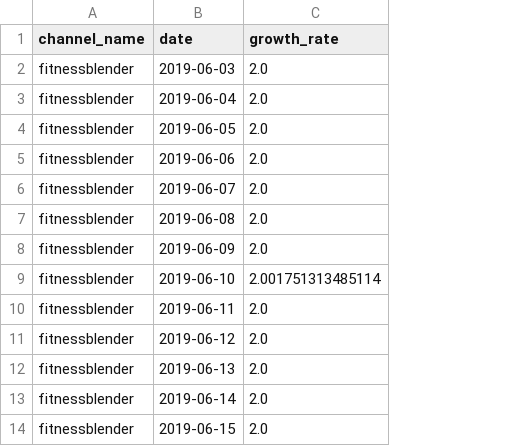
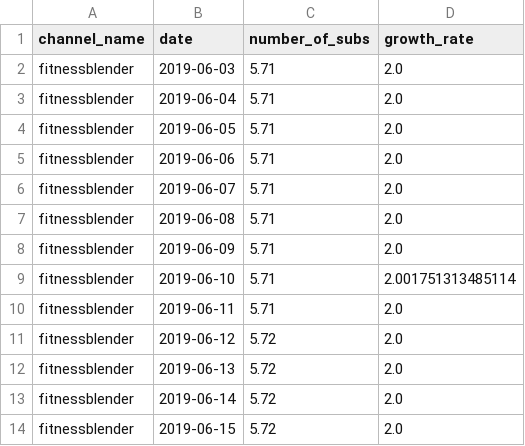
Before and after one commit to sahajap/Sahanjana, a CSV file: fitnessblendergrowth.csv, drawn as a sheet; only a part is shown; the diff names each change by its address in the sheet, - before the commit and + after, or states it on an @@ line.

```diff
--- a/fitnessblendergrowth.csv
+++ b/fitnessblendergrowth.csv
+column C (number_of_subs), rows 2-14: 5.71 | 5.71 | 5.71 | 5.71 | 5.71 | 5.71 | 5.71 | 5.71 | 5.71 | 5.72 | 5.72 | 5.72 | 5.72
```
Also changed, not shown: bgfilmsgrowth.csv, bonappetitdotcomgrowth.csv, 23 other files.
